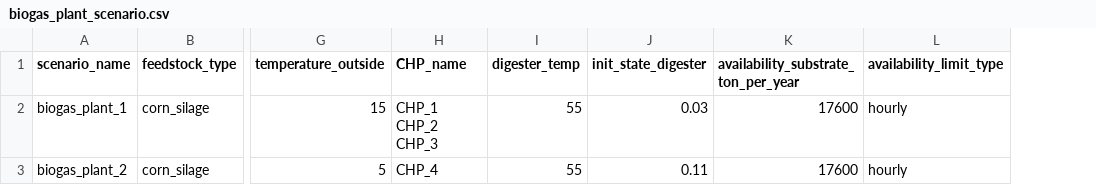
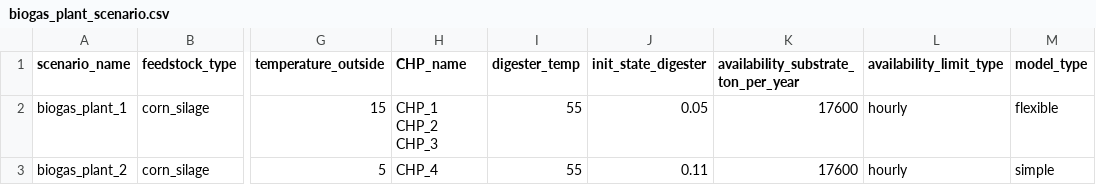
Before and after one commit to tum-ens/bipmo, a CSV file: data/biogas_plant_scenario.csv, drawn as a sheet; only a part is shown, gaps mark what is left out; the diff names each change by its address in the sheet, - before the commit and + after, or states it on an @@ line.

Commit message:
biogas_plant_models / biogas_plant_scenario.csv: added new type of bg plant with constant biogas production. new column in csv-file for selection of model_type. both types inherit from a base plant

```diff
--- a/data/biogas_plant_scenario.csv
+++ b/data/biogas_plant_scenario.csv
+column M (model_type), rows 2-3: flexible | simple
-J2 (init_state_digester): 0.03
+J2 (init_state_digester): 0.05
```
Also changed, not shown: 2 other files.
